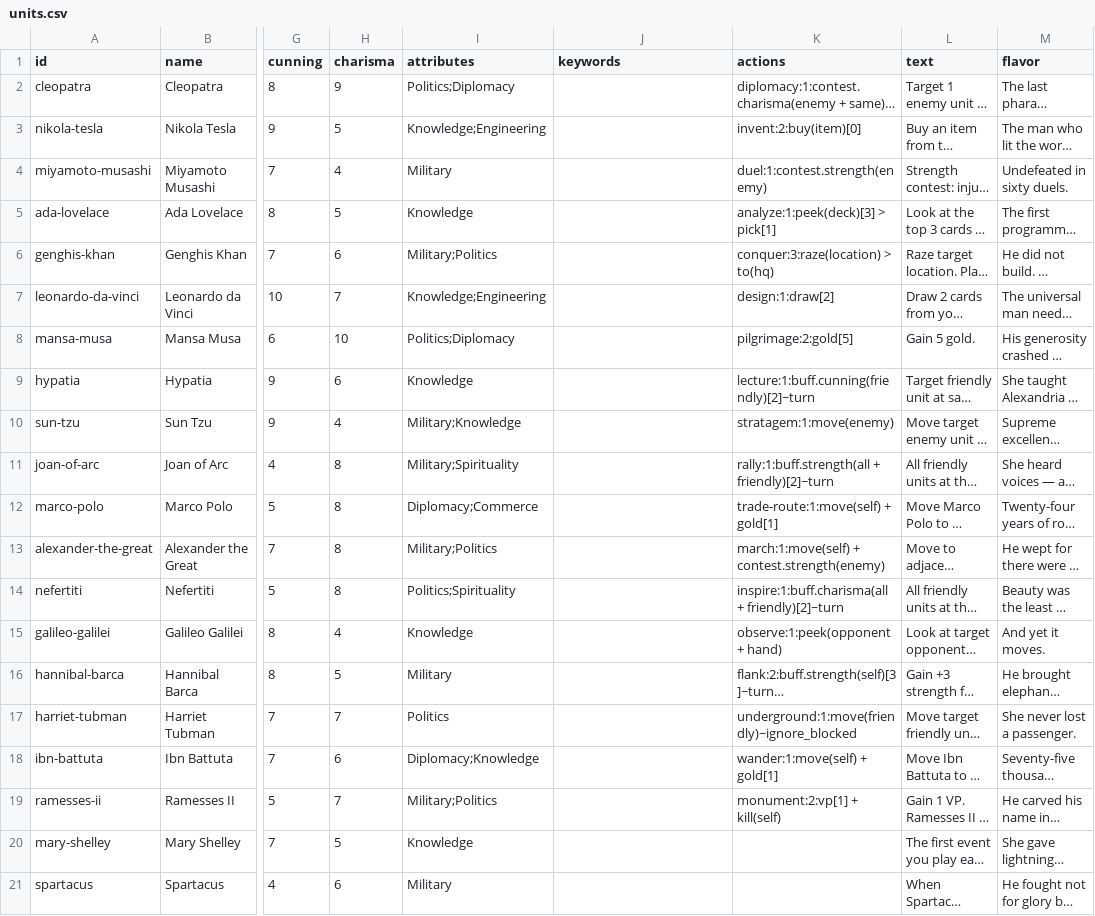
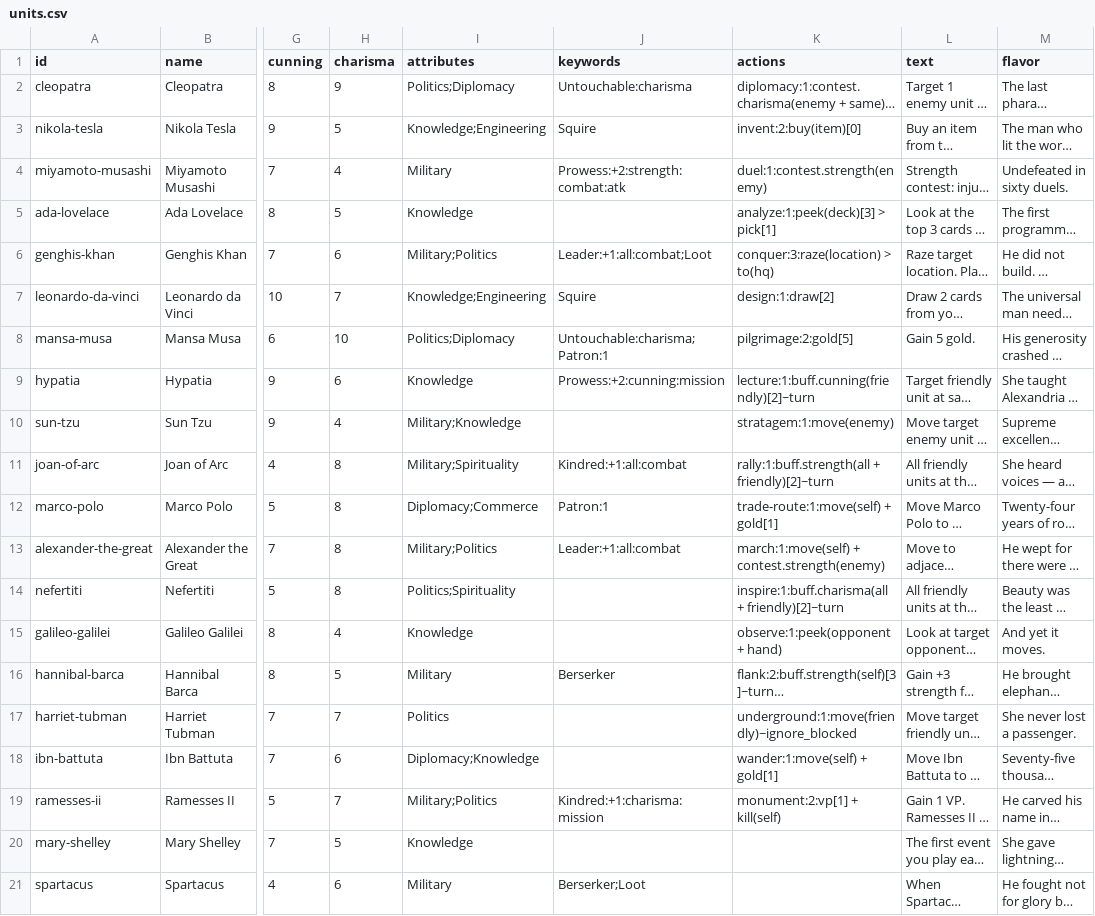
Before and after one commit to lalli-oni/cards, a CSV file: library/sets/alpha-1/units.csv, drawn as a sheet; only a part is shown, gaps mark what is left out; long unchanged cells end in …; the diff names each change by its address in the sheet, - before the commit and + after, or states it on an @@ line.

```diff
--- a/library/sets/alpha-1/units.csv
+++ b/library/sets/alpha-1/units.csv
-J2 (keywords): (empty)
+J2 (keywords): Untouchable:charisma
-J3 (keywords): (empty)
+J3 (keywords): Squire
-J4 (keywords): (empty)
+J4 (keywords): Prowess:+2:strength:combat:atk
-J6 (keywords): (empty)
+J6 (keywords): Leader:+1:all:combat;Loot
-J7 (keywords): (empty)
+J7 (keywords): Squire
-J8 (keywords): (empty)
+J8 (keywords): Untouchable:charisma;Patron:1
-J9 (keywords): (empty)
+J9 (keywords): Prowess:+2:cunning:mission
-J11 (keywords): (empty)
+J11 (keywords): Kindred:+1:all:combat
-J12 (keywords): (empty)
+J12 (keywords): Patron:1
-J13 (keywords): (empty)
+J13 (keywords): Leader:+1:all:combat
-J16 (keywords): (empty)
+J16 (keywords): Berserker
-J19 (keywords): (empty)
+J19 (keywords): Kindred:+1:charisma:mission
-J21 (keywords): (empty)
+J21 (keywords): Berserker;Loot
```
Also changed, not shown: library/sets/alpha-1/items.csv, library/sets/alpha-1/locations.csv.
